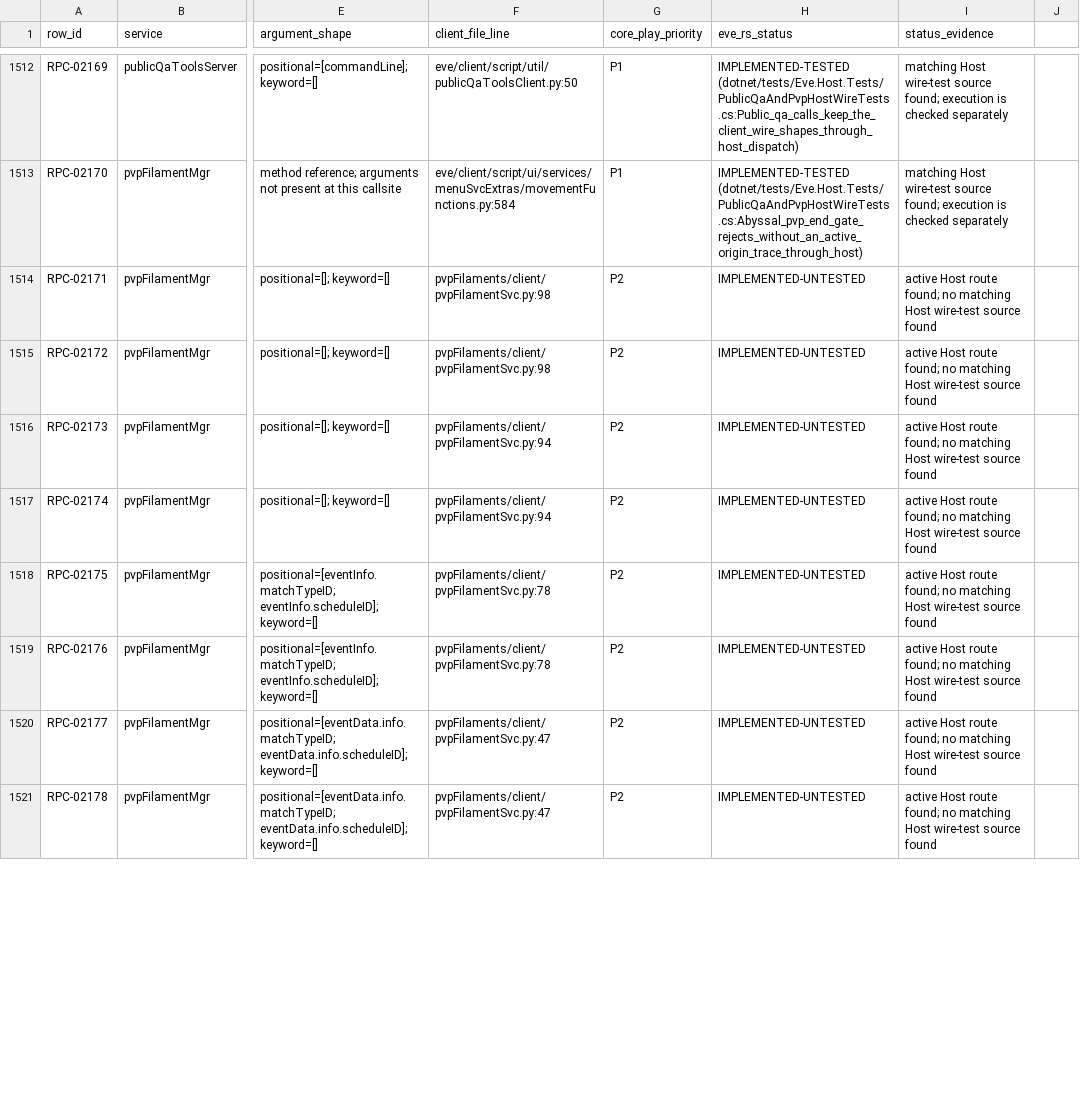
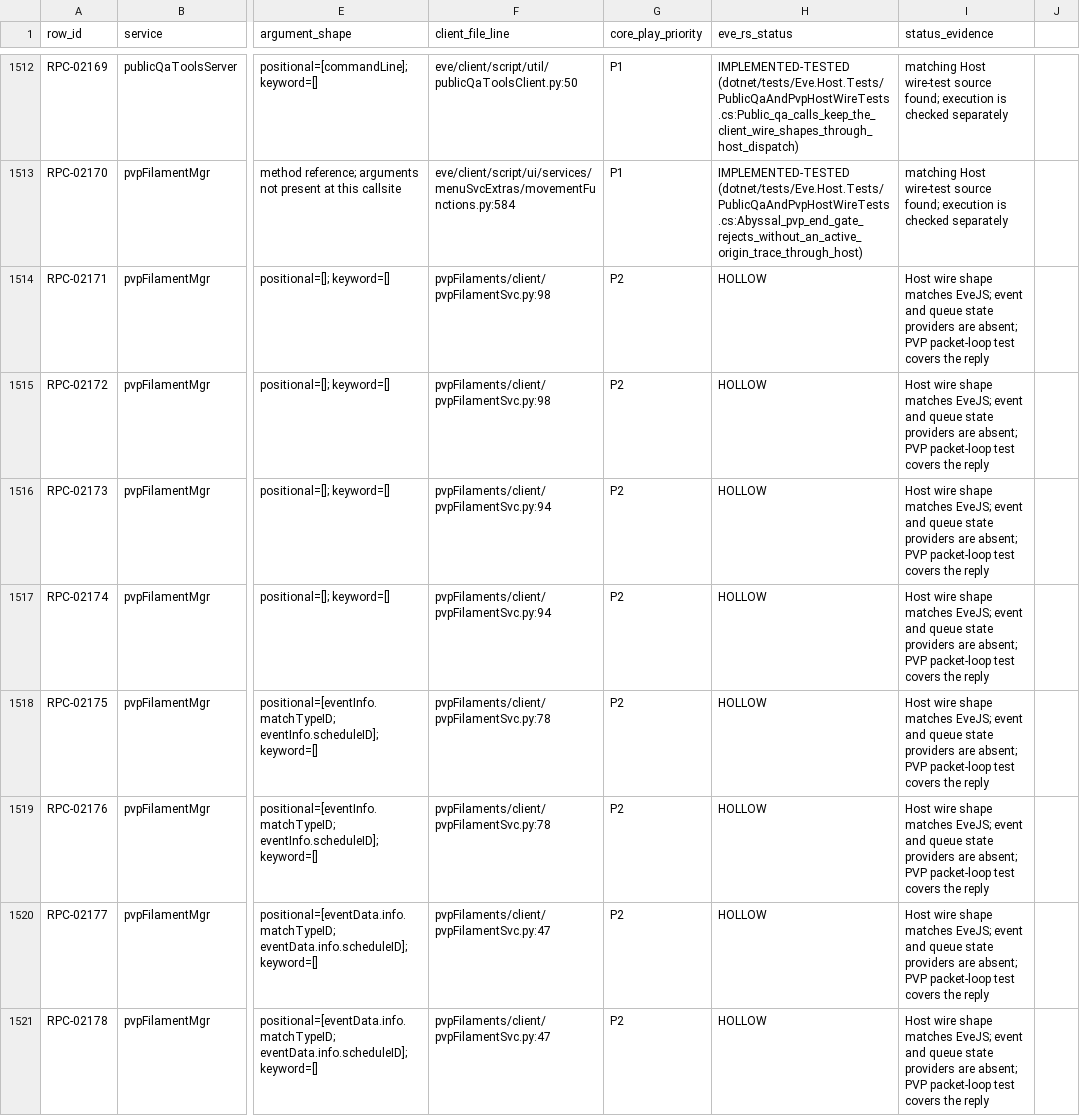
Before and after one commit to Fokiiiiiii/eve.rs, a CSV file: docs/project/service-audit/EVE_RS_COVERAGE.csv, drawn as a sheet; only a part is shown, gaps mark what is left out; the diff covers the shown part only; the diff names each change by its address in the sheet, - before the commit and + after, or states it on an @@ line.

Commit message:
Audit PVP filament client wire coverage

```diff
--- a/docs/project/service-audit/EVE_RS_COVERAGE.csv
+++ b/docs/project/service-audit/EVE_RS_COVERAGE.csv
-H1514:H1521 (eve_rs_status): IMPLEMENTED-UNTESTED
+H1514:H1521 (eve_rs_status): HOLLOW
-I1514:I1521 (status_evidence): active Host route found; no matching Host wire-test source found
+I1514:I1521 (status_evidence): Host wire shape matches EveJS; event and queue state providers are absent; PVP packet-loop test covers the reply
```
Also changed, not shown: 16 edited cells elsewhere in this file, 3 other files.
